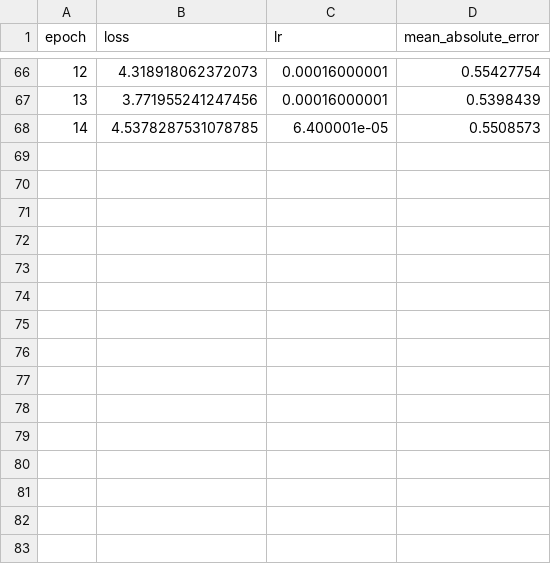
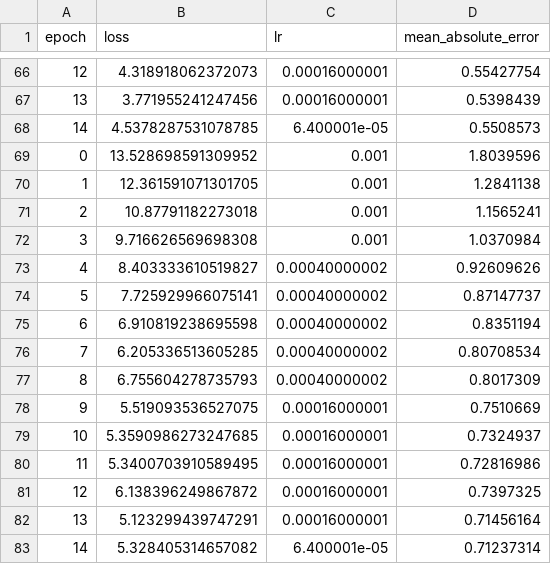
Before and after one commit to SWAPKR/Hackathons, a CSV file: The Great Indian Hackathon/notebooks/history/loss!.csv, drawn as a sheet; only a part is shown, gaps mark what is left out.

```diff
--- a/The Great Indian Hackathon/notebooks/history/loss!.csv
+++ b/The Great Indian Hackathon/notebooks/history/loss!.csv
@@ -68 +68,16 @@ epoch,loss,lr,mean_absolute_error
 14,4.5378287531078785,6.400001e-05,0.5508573
+0,13.528698591309952,0.001,1.8039596
+1,12.361591071301705,0.001,1.2841138
+2,10.87791182273018,0.001,1.1565241
+3,9.716626569698308,0.001,1.0370984
+4,8.403333610519827,0.00040000002,0.92609626
+5,7.725929966075141,0.00040000002,0.87147737
+6,6.910819238695598,0.00040000002,0.8351194
+7,6.205336513605285,0.00040000002,0.80708534
+8,6.755604278735793,0.00040000002,0.8017309
+9,5.519093536527075,0.00016000001,0.7510669
+10,5.3590986273247685,0.00016000001,0.7324937
+11,5.3400703910589495,0.00016000001,0.72816986
+12,6.138396249867872,0.00016000001,0.7397325
+13,5.123299439747291,0.00016000001,0.71456164
+14,5.328405314657082,6.400001e-05,0.71237314
```
Also changed, not shown: 10 other files.
